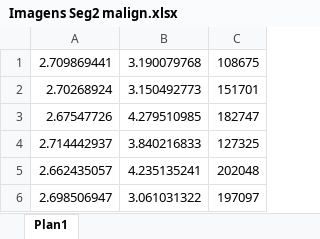
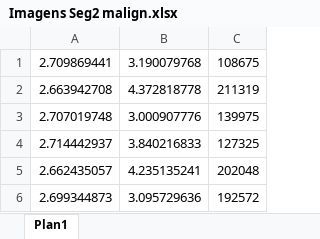
Before and after one commit to grgau/processamento-imagens, an Excel workbook: trabalho/vetores_caracteristicas/Imagens Seg2 malign.xlsx, sheet Plan1, drawn as a sheet; values as stored, in another font and other column widths than the file's, no borders; removed rows and columns are numbered as before the commit, all else as after; the diff names each change by its address in the sheet, - before the commit and + after, or states it on an @@ line.

```diff
--- a/trabalho/vetores_caracteristicas/Imagens Seg2 malign.xlsx (sheet Plan1)
+++ b/trabalho/vetores_caracteristicas/Imagens Seg2 malign.xlsx (sheet Plan1)
-row 2: 2.70268924 | 3.150492773 | 151701
-row 3: 2.67547726 | 4.279510985 | 182747
+row 2: 2.663942708 | 4.372818778 | 211319
+row 3: 2.707019748 | 3.000907776 | 139975
-row 6: 2.698506947 | 3.061031322 | 197097
+row 6: 2.699344873 | 3.095729636 | 192572
```
Also changed, not shown: trabalho/vetores_caracteristicas/Imagens I benign.xlsx, trabalho/vetores_caracteristicas/Imagens I malign.xlsx, 20 other files.
